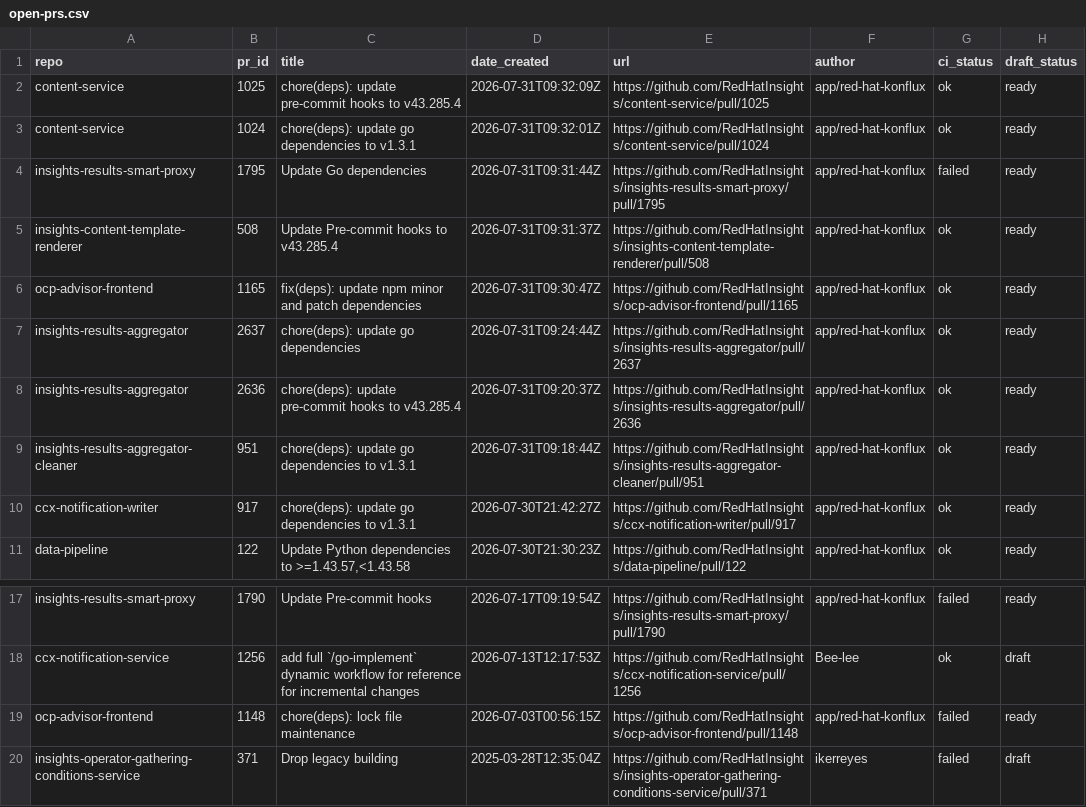
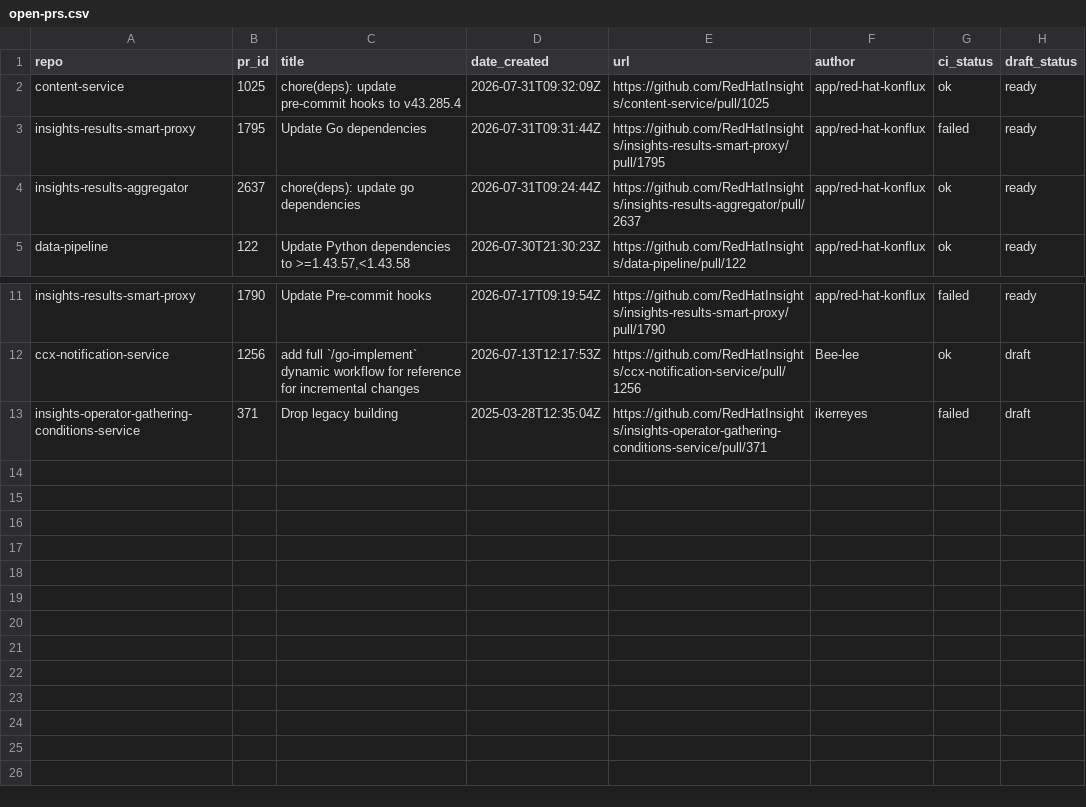
Before and after one commit to RedHatInsights/processing-tools, a CSV file: open_mr_pr/github/open-prs.csv, drawn as a sheet; only a part is shown, gaps mark what is left out.

```diff
--- a/open_mr_pr/github/open-prs.csv
+++ b/open_mr_pr/github/open-prs.csv
@@ -2,10 +2,4 @@ repo,pr_id,title,date_created,url,author,ci_status,draft_status
 content-service,1025,chore(deps): update pre-commit hooks to v43.285.4,2026-07-31T09:32:09Z,https://github.com/RedHatInsights/content-service/pull/1025,app/red-hat-konflux,ok,ready
-content-service,1024,chore(deps): update go dependencies to v1.3.1,2026-07-31T09:32:01Z,https://github.com/RedHatInsights/content-service/pull/1024,app/red-hat-konflux,ok,ready
 insights-results-smart-proxy,1795,Update Go dependencies,2026-07-31T09:31:44Z,https://github.com/RedHatInsights/insights-results-smart-proxy/pull/1795,app/red-hat-konflux,failed,ready
-insights-content-template-renderer,508,Update Pre-commit hooks to v43.285.4,2026-07-31T09:31:37Z,https://github.com/RedHatInsights/insights-content-template-renderer/pull/508,app/red-hat-konflux,ok,ready
-ocp-advisor-frontend,1165,fix(deps): update npm minor and patch dependencies,2026-07-31T09:30:47Z,https://github.com/RedHatInsights/ocp-advisor-frontend/pull/1165,app/red-hat-konflux,ok,ready
 insights-results-aggregator,2637,chore(deps): update go dependencies,2026-07-31T09:24:44Z,https://github.com/RedHatInsights/insights-results-aggregator/pull/2637,app/red-hat-konflux,ok,ready
-insights-results-aggregator,2636,chore(deps): update pre-commit hooks to v43.285.4,2026-07-31T09:20:37Z,https://github.com/RedHatInsights/insights-results-aggregator/pull/2636,app/red-hat-konflux,ok,ready
-insights-results-aggregator-cleaner,951,chore(deps): update go dependencies to v1.3.1,2026-07-31T09:18:44Z,https://github.com/RedHatInsights/insights-results-aggregator-cleaner/pull/951,app/red-hat-konflux,ok,ready
-ccx-notification-writer,917,chore(deps): update go dependencies to v1.3.1,2026-07-30T21:42:27Z,https://github.com/RedHatInsights/ccx-notification-writer/pull/917,app/red-hat-konflux,ok,ready
 data-pipeline,122,"Update Python dependencies to >=1.43.57,<1.43.58",2026-07-30T21:30:23Z,https://github.com/RedHatInsights/data-pipeline/pull/122,app/red-hat-konflux,ok,ready
@@ -18,3 +12,2 @@ insights-results-smart-proxy,1790,Update Pre-commit hooks,2026-07-17T09:19:54Z,h
 ccx-notification-service,1256,add full `/go-implement` dynamic workflow for reference for incremental changes,2026-07-13T12:17:53Z,https://github.com/RedHatInsights/ccx-notification-service/pull/1256,Bee-lee,ok,draft
-ocp-advisor-frontend,1148,chore(deps): lock file maintenance,2026-07-03T00:56:15Z,https://github.com/RedHatInsights/ocp-advisor-frontend/pull/1148,app/red-hat-konflux,failed,ready
 insights-operator-gathering-conditions-service,371,Drop legacy building,2025-03-28T12:35:04Z,https://github.com/RedHatInsights/insights-operator-gathering-conditions-service/pull/371,ikerreyes,failed,draft
```
Also changed, not shown: 3 other files.
